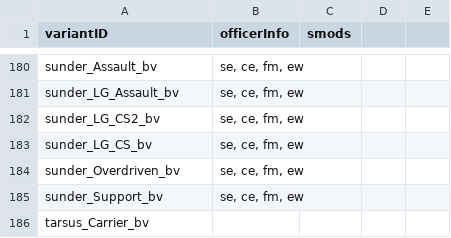
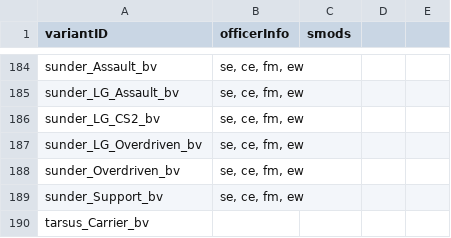
Before and after one commit to itBeABruhmoment/BetterVariants, a CSV file: data/variants_lib/variant_tags.csv, drawn as a sheet; only a part is shown, gaps mark what is left out; the diff covers the shown part only.

Commit message:
more variants and fleets

```diff
--- a/data/variants_lib/variant_tags.csv
+++ b/data/variants_lib/variant_tags.csv
@@ -183 +187 @@ sunder_LG_CS2_bv ,"se, ce, fm, ew",,,
-sunder_LG_CS_bv,"se, ce, fm, ew",,,
+sunder_LG_Overdriven_bv,"se, ce, fm, ew",
```
Also changed, not shown: 4 added rows and 5 edited cells elsewhere in this file, data/variants_lib/fleets/fleets.csv, 26 other files.
